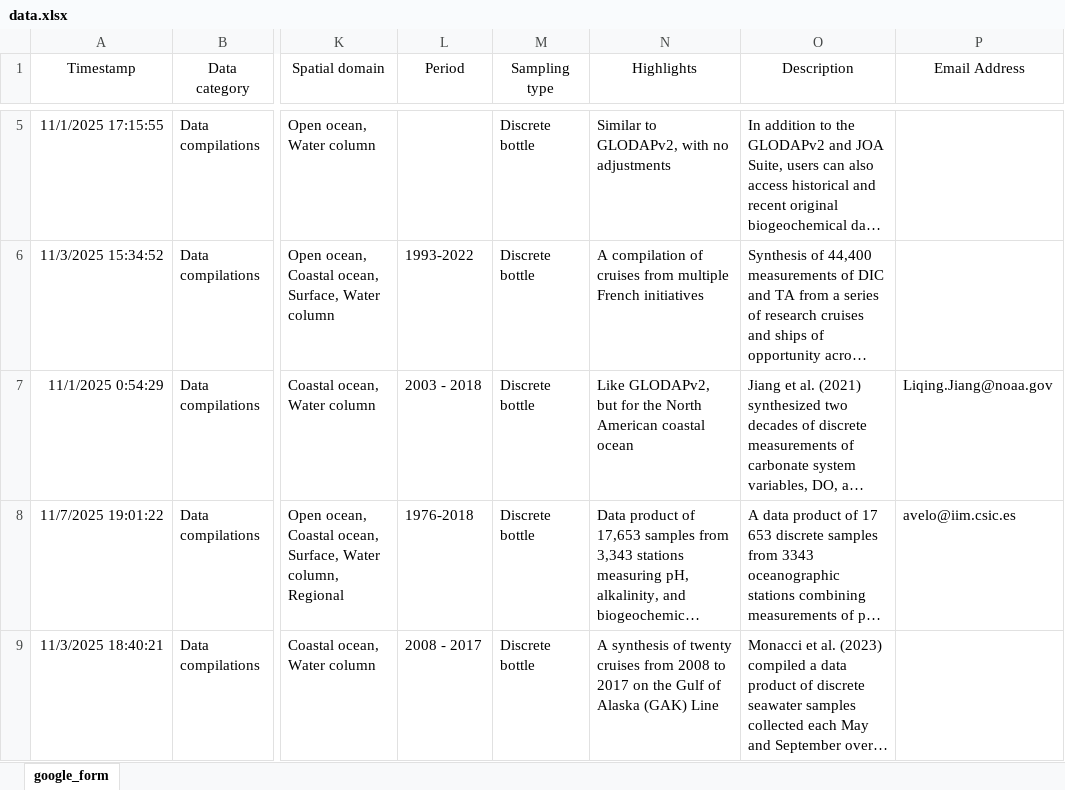
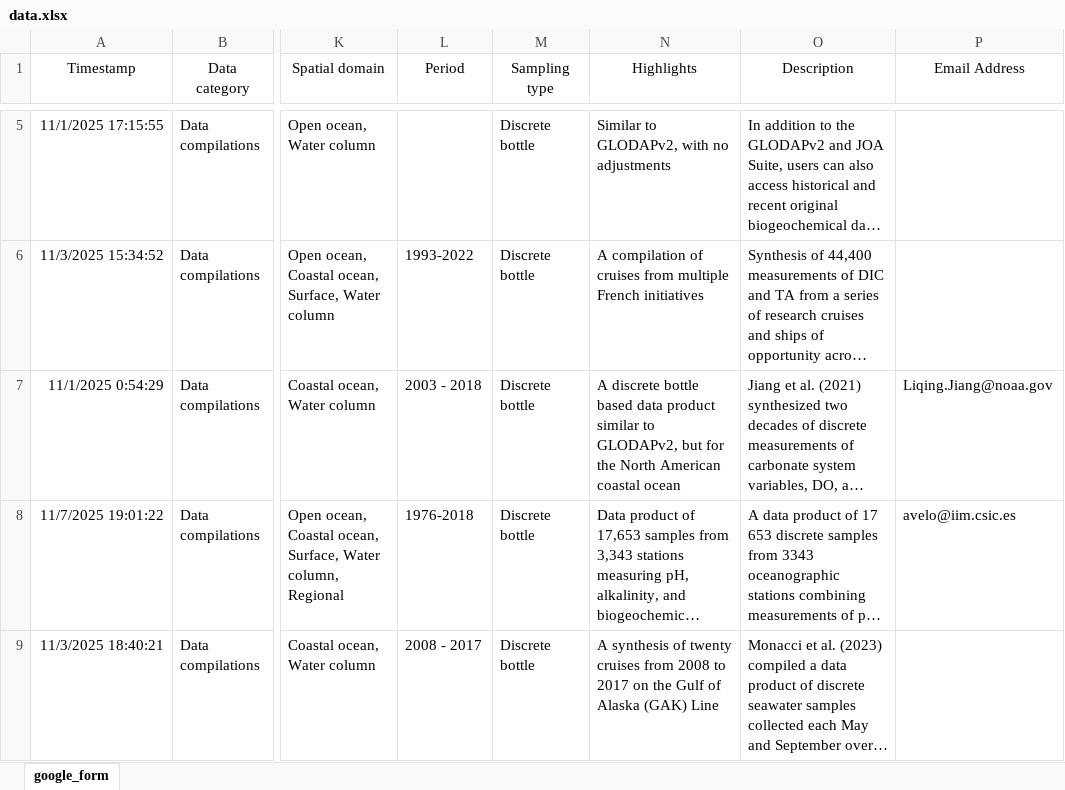
Before and after one commit to OceanCO2/co2-products, an Excel workbook: docs/data.xlsx, sheet google_form, drawn as a sheet; only a part is shown, gaps mark what is left out; long unchanged cells end in …; values as stored, in another font and other column widths than the file's, no borders; charts and pictures and conditional formats and table styles not drawn; the diff names each change by its address in the sheet, - before the commit and + after, or states it on an @@ line.

```diff
--- a/docs/data.xlsx (sheet google_form)
+++ b/docs/data.xlsx (sheet google_form)
-N7 (Highlights): Like GLODAPv2, but…
+N7 (Highlights): A discrete bottle based data product similar to GLODAPv2, but…
```
Also changed, not shown: 1 other file.
